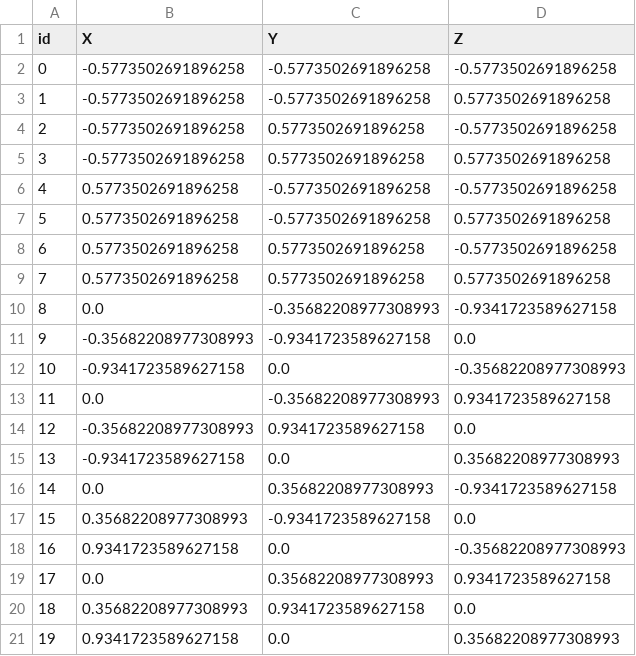
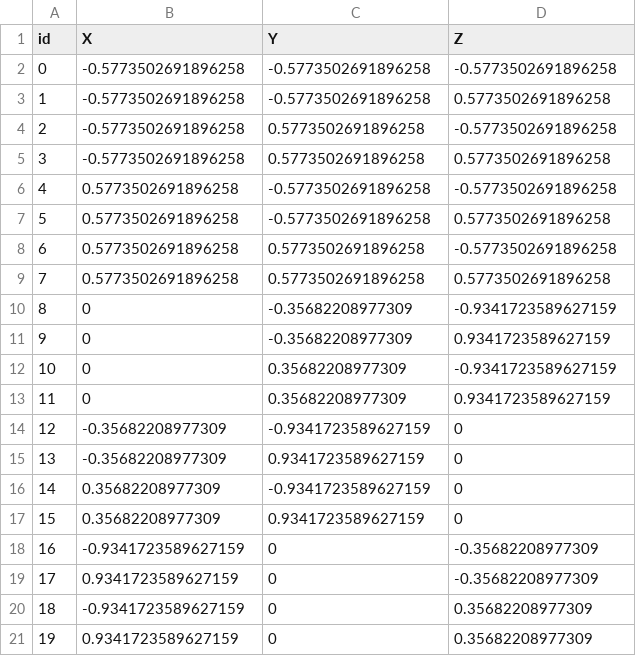
Before and after one commit to AndreTomatis/progettoFinalePCS, a CSV file: Polygons/p5q3/Cells0D.csv, drawn as a sheet.

Commit message:
Update Cells0D.csv

```diff
--- a/Polygons/p5q3/Cells0D.csv
+++ b/Polygons/p5q3/Cells0D.csv
@@ -9,13 +9,13 @@ id;X;Y;Z
 7;0.5773502691896258;0.5773502691896258;0.5773502691896258
-8;0.0;-0.35682208977308993;-0.9341723589627158
-9;-0.35682208977308993;-0.9341723589627158;0.0
-10;-0.9341723589627158;0.0;-0.35682208977308993
-11;0.0;-0.35682208977308993;0.9341723589627158
-12;-0.35682208977308993;0.9341723589627158;0.0
-13;-0.9341723589627158;0.0;0.35682208977308993
-14;0.0;0.35682208977308993;-0.9341723589627158
-15;0.35682208977308993;-0.9341723589627158;0.0
-16;0.9341723589627158;0.0;-0.35682208977308993
-17;0.0;0.35682208977308993;0.9341723589627158
-18;0.35682208977308993;0.9341723589627158;0.0
-19;0.9341723589627158;0.0;0.35682208977308993
+8;0;-0.35682208977309;-0.9341723589627159
+9;0;-0.35682208977309;0.9341723589627159
+10;0;0.35682208977309;-0.9341723589627159
+11;0;0.35682208977309;0.9341723589627159
+12;-0.35682208977309;-0.9341723589627159;0
+13;-0.35682208977309;0.9341723589627159;0
+14;0.35682208977309;-0.9341723589627159;0
+15;0.35682208977309;0.9341723589627159;0
+16;-0.9341723589627159;0;-0.35682208977309
+17;0.9341723589627159;0;-0.35682208977309
+18;-0.9341723589627159;0;0.35682208977309
+19;0.9341723589627159;0;0.35682208977309
```
